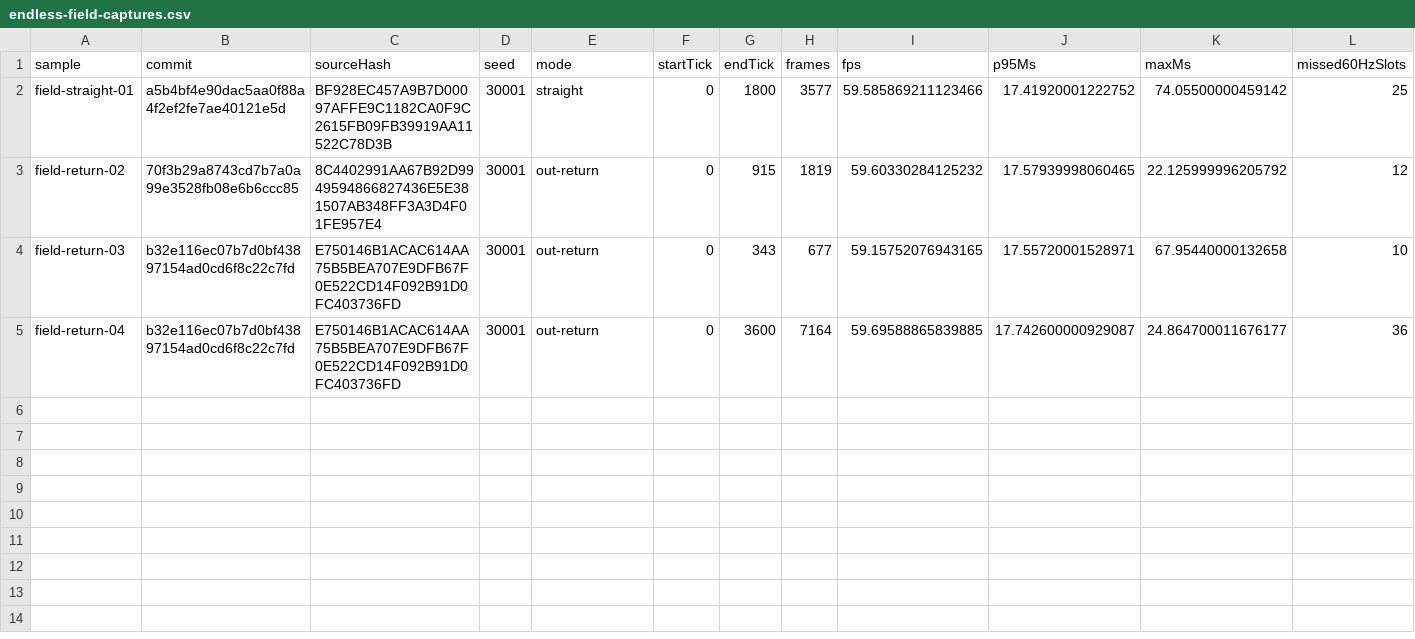
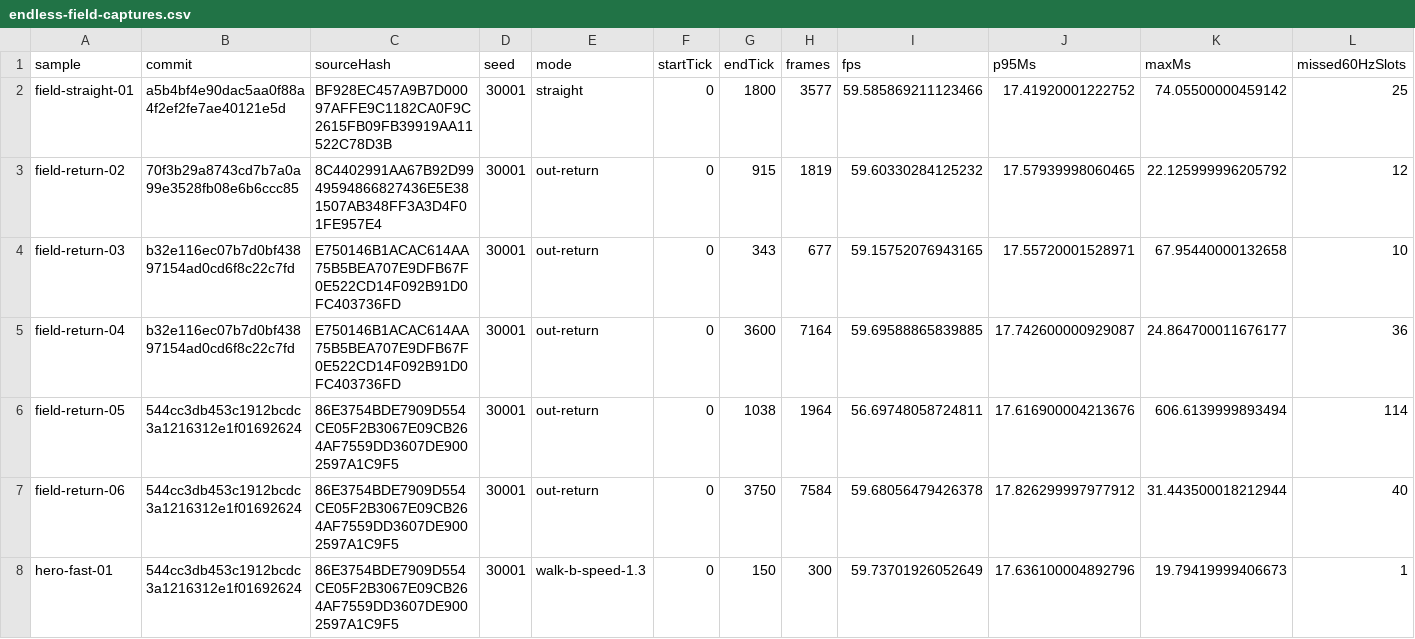
Before and after one commit to hyunlord/bs-mobile, a CSV file: docs/metrics/endless-field-captures.csv, drawn as a sheet; only a part is shown; rows hold the shown columns only; the diff names each change by its address in the sheet, - before the commit and + after, or states it on an @@ line.

```diff
--- a/docs/metrics/endless-field-captures.csv
+++ b/docs/metrics/endless-field-captures.csv
+row 6: field-return-05 | 544cc3db453c1912bcdc3a1216312e1f01692624 | 86E3754BDE7909D554CE05F2B3067E09CB264AF7559DD3607DE9002597A1C9F5 | 30001 | out-return | 0 | 1038 | 1964 | 56.69748058724811 | 17.616900004213676 | 606.6139999893494 | 114
+row 7: field-return-06 | 544cc3db453c1912bcdc3a1216312e1f01692624 | 86E3754BDE7909D554CE05F2B3067E09CB264AF7559DD3607DE9002597A1C9F5 | 30001 | out-return | 0 | 3750 | 7584 | 59.68056479426378 | 17.826299997977912 | 31.443500018212944 | 40
+row 8: hero-fast-01 | 544cc3db453c1912bcdc3a1216312e1f01692624 | 86E3754BDE7909D554CE05F2B3067E09CB264AF7559DD3607DE9002597A1C9F5 | 30001 | walk-b-speed-1.3 | 0 | 150 | 300 | 59.73701926052649 | 17.636100004892796 | 19.79419999406673 | 1
```
Also changed, not shown: docs/metrics/grounded-motion-crowd.csv, 2 other files.
